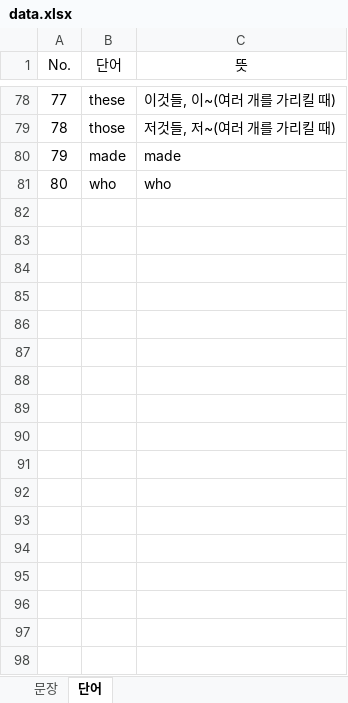
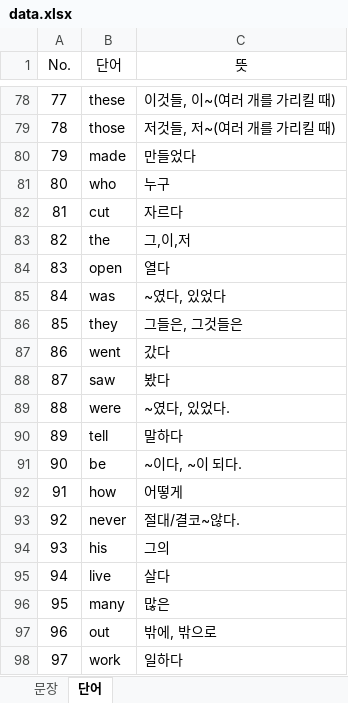
Before and after one commit to Shin-jn/ara-english, an Excel workbook: data.xlsx, sheet 단어, drawn as a sheet; only a part is shown, gaps mark what is left out; values as stored, in another font and other column widths than the file's, no borders; the diff covers the shown part only; the diff names each change by its address in the sheet, - before the commit and + after, or states it on an @@ line.

Commit message:
Add files via upload

```diff
--- a/data.xlsx (sheet 단어)
+++ b/data.xlsx (sheet 단어)
-C80 (뜻): made
+C80 (뜻): 만들었다
-C81 (뜻): who
+C81 (뜻): 누구
+row 82: 81 | cut | 자르다
+row 83: 82 | the | 그,이,저
+row 84: 83 | open | 열다
+row 85: 84 | was | ~였다, 있었다
+row 86: 85 | they | 그들은, 그것들은
+row 87: 86 | went | 갔다
+row 88: 87 | saw | 봤다
+row 89: 88 | were | ~였다, 있었다.
+row 90: 89 | tell | 말하다
+row 91: 90 | be | ~이다, ~이 되다.
+row 92: 91 | how | 어떻게
+row 93: 92 | never | 절대/결코~않다.
+row 94: 93 | his | 그의
+row 95: 94 | live | 살다
+row 96: 95 | many | 많은
+row 97: 96 | out | 밖에, 밖으로
+row 98: 97 | work | 일하다
```
Also changed, not shown: 63 added rows elsewhere in this sheet, sheet 문장.
